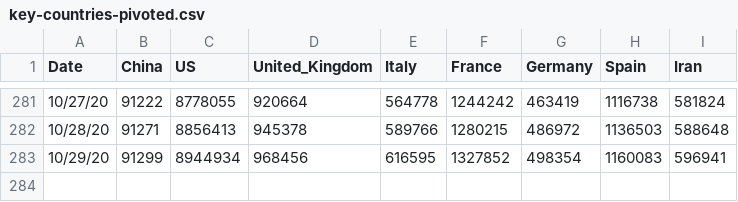
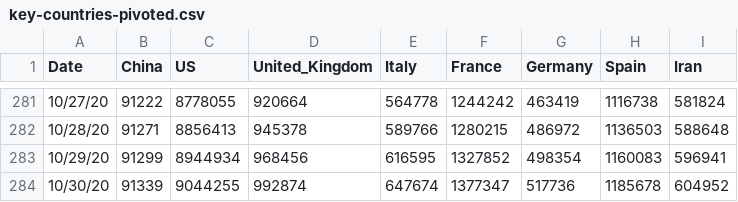
Before and after one commit to TrevorWinstral/COVID_simplified, a CSV file: data/key-countries-pivoted.csv, drawn as a sheet; only a part is shown, gaps mark what is left out; the diff names each change by its address in the sheet, - before the commit and + after, or states it on an @@ line.

```diff
--- a/data/key-countries-pivoted.csv
+++ b/data/key-countries-pivoted.csv
+row 284: 10/30/20 | 91339 | 9044255 | 992874 | 647674 | 1377347 | 517736 | 1185678 | 604952
```
Also changed, not shown: data/worldwide-aggregate.csv, 2 other files.
